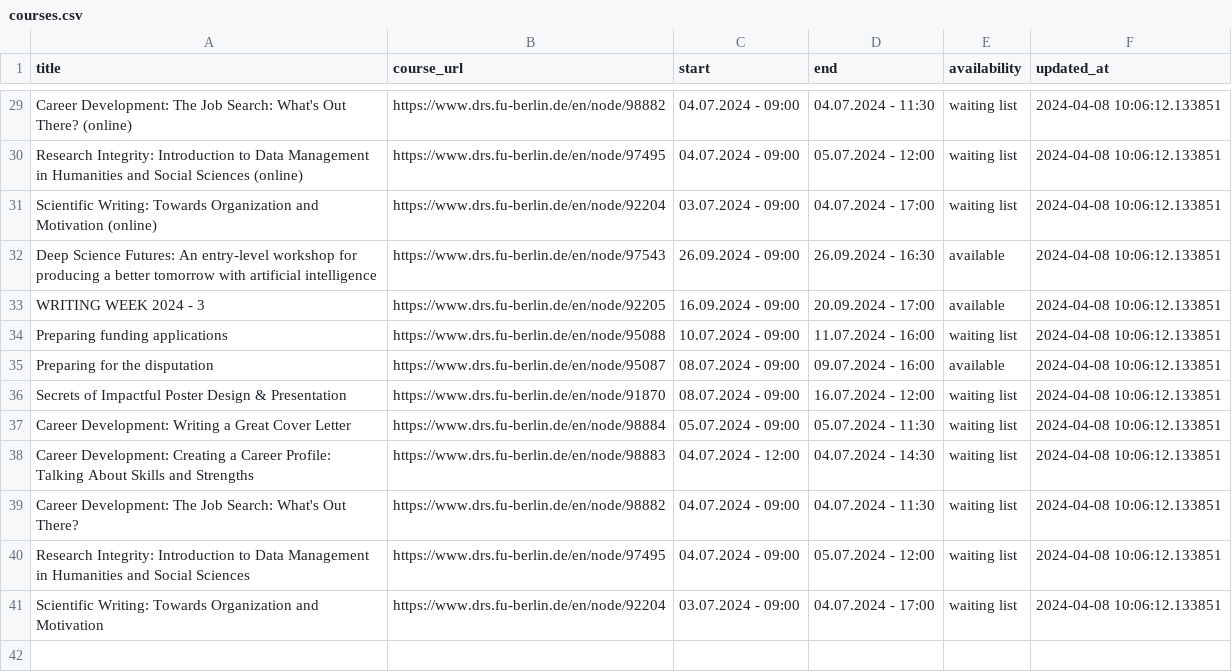
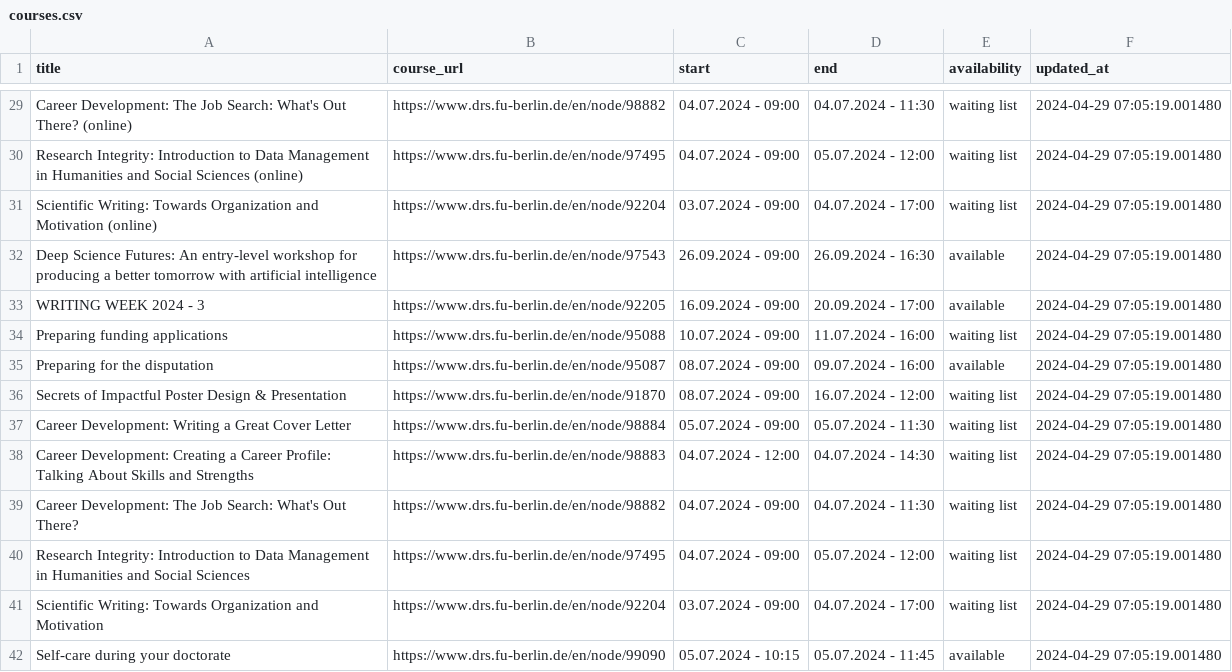
Before and after one commit to anapaulagomes/drs_bot, a CSV file: courses.csv, drawn as a sheet; only a part is shown, gaps mark what is left out; the diff covers the shown part only; the diff names each change by its address in the sheet, - before the commit and + after, or states it on an @@ line.

```diff
--- a/courses.csv
+++ b/courses.csv
-F29:F41 (updated_at): 2024-04-08 10:06:12.133851
+F29:F41 (updated_at): 2024-04-29 07:05:19.001480
+row 42: Self-care during your doctorate | https://www.drs.fu-berlin.de/en/node/99090 | 05.07.2024 - 10:15 | 05.07.2024 - 11:45 | available | 2024-04-29 07:05:19.001480
```
Also changed, not shown: 27 edited cells elsewhere in this file.
